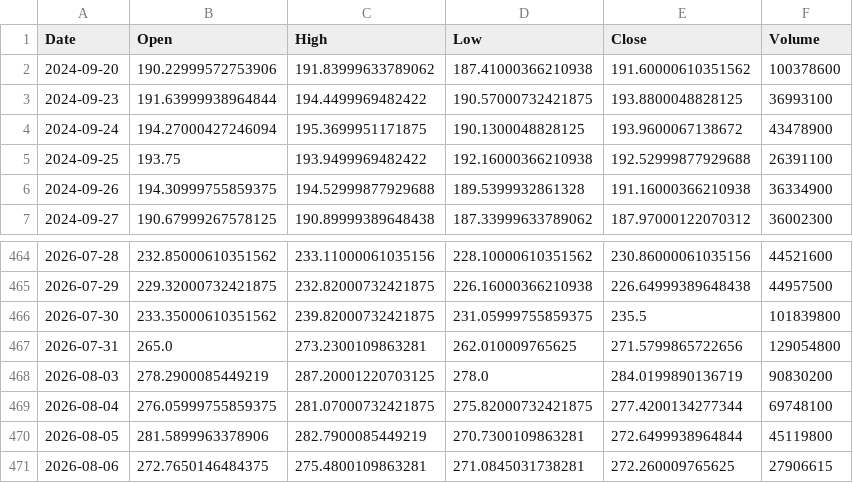
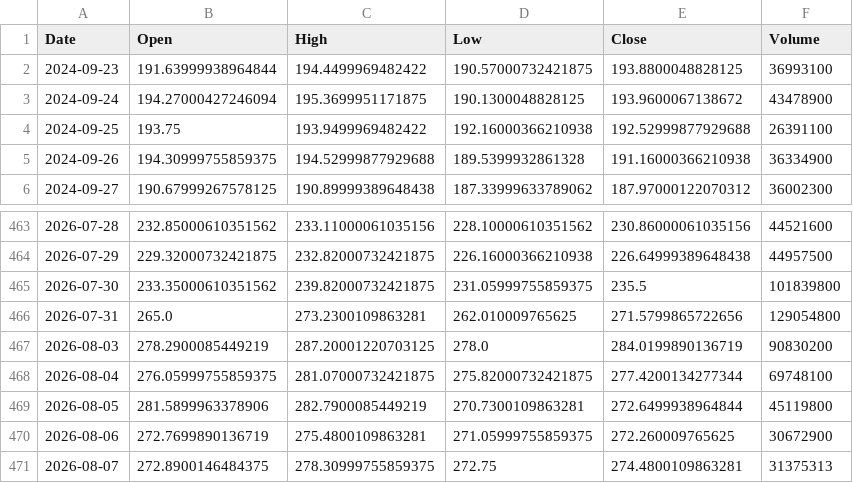
Before and after one commit to Gugua-hub/ai-stock-advisor, a CSV file: output/cache/AMZN.csv, drawn as a sheet; only a part is shown, gaps mark what is left out.

```diff
--- a/output/cache/AMZN.csv
+++ b/output/cache/AMZN.csv
@@ -1,3 +1,2 @@
 Date,Open,High,Low,Close,Volume
-2024-09-20,190.22999572753906,191.83999633789062,187.41000366210938,191.60000610351562,100378600
 2024-09-23,191.63999938964844,194.4499969482422,190.57000732421875,193.8800048828125,36993100
@@ -470,2 +469,3 @@ Date,Open,High,Low,Close,Volume
 2026-08-05,281.5899963378906,282.7900085449219,270.7300109863281,272.6499938964844,45119800
-2026-08-06,272.7650146484375,275.4800109863281,271.0845031738281,272.260009765625,27906615
+2026-08-06,272.7699890136719,275.4800109863281,271.05999755859375,272.260009765625,30672900
+2026-08-07,272.8900146484375,278.30999755859375,272.75,274.4800109863281,31375313
```
Also changed, not shown: output/cache/AAPL.csv, output/cache/META.csv, 11 other files.
